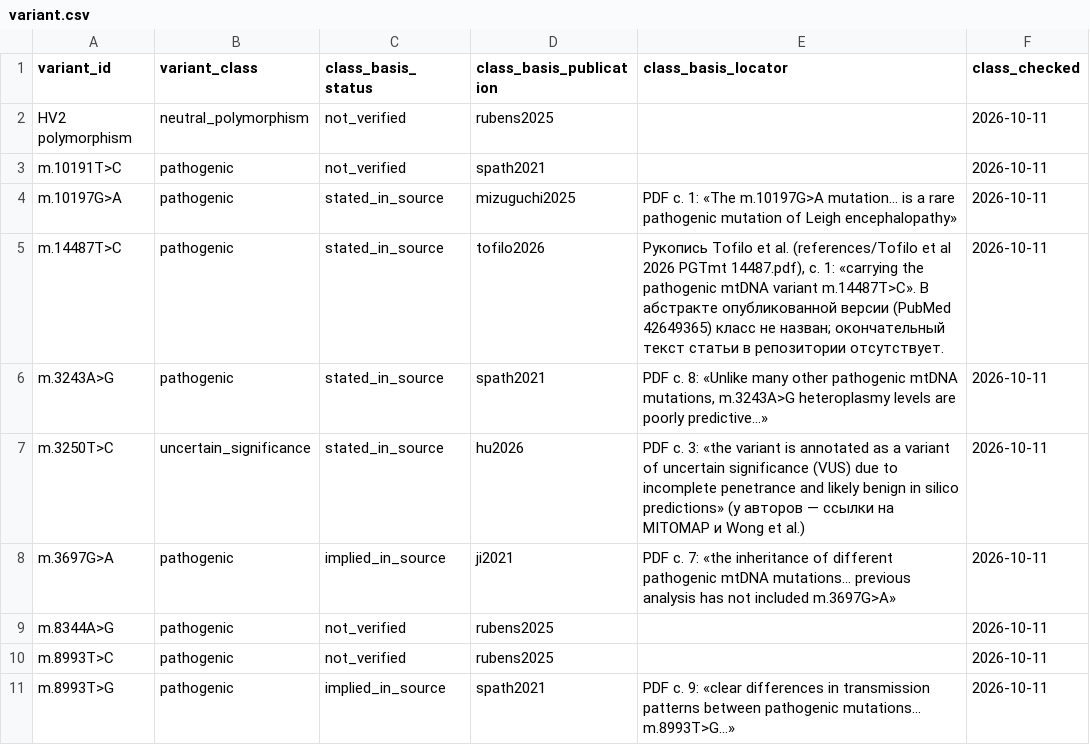
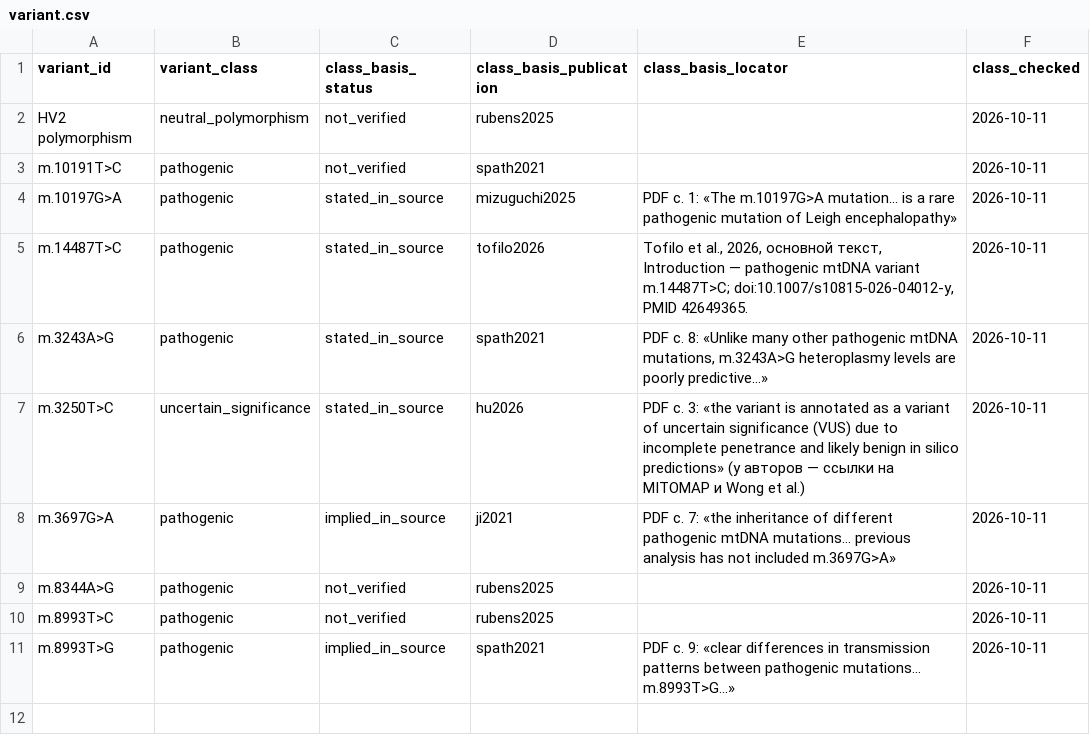
Before and after one commit to fresll/pgt-mt-atlas, a CSV file: site/public/data/csv/variant.csv, drawn as a sheet.

```diff
--- a/site/public/data/csv/variant.csv
+++ b/site/public/data/csv/variant.csv
@@ -4,3 +4,3 @@ m.10191T>C,pathogenic,not_verified,spath2021,,2026-10-11
 m.10197G>A,pathogenic,stated_in_source,mizuguchi2025,PDF с. 1: «The m.10197G>A mutation… is a rare pathogenic mutation of Leigh encephalopathy»,2026-10-11
-m.14487T>C,pathogenic,stated_in_source,tofilo2026,"Рукопись Tofilo et al. (references/Tofilo et al 2026 PGTmt 14487.pdf), с. 1: «carrying the pathogenic mtDNA variant m.14487T>C». В абстракте опубликованной версии (PubMed 42649365) класс не назван; окончательный текст статьи в репозитории отсутствует.",2026-10-11
+m.14487T>C,pathogenic,stated_in_source,tofilo2026,"Tofilo et al., 2026, основной текст, Introduction — pathogenic mtDNA variant m.14487T>C; doi:10.1007/s10815-026-04012-y, PMID 42649365.",2026-10-11
 m.3243A>G,pathogenic,stated_in_source,spath2021,"PDF с. 8: «Unlike many other pathogenic mtDNA mutations, m.3243A>G heteroplasmy levels are poorly predictive…»",2026-10-11
```
Also changed, not shown: site/public/data/csv/embryo.csv, site/public/data/csv/measurement.csv, 31 other files.
